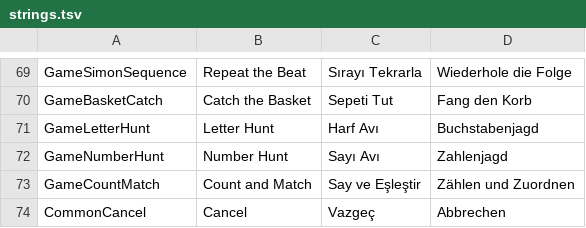
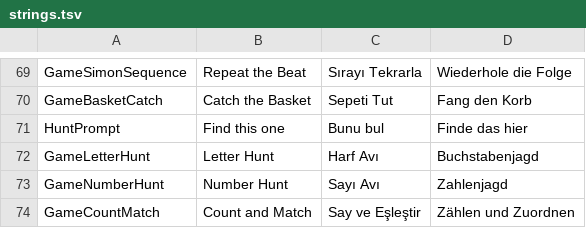
Before and after one commit to alikiratli/Ploofy, a TSV file: content/strings.tsv, drawn as a sheet; only a part is shown, gaps mark what is left out; the shorter side is filled out with more unchanged rows; the diff names each change by its address in the sheet, - before the commit and + after, or states it on an @@ line.

```diff
--- a/content/strings.tsv
+++ b/content/strings.tsv
+row 71: HuntPrompt | Find this one | Bunu bul | Finde das hier
```
Also changed, not shown: 16 other files.
